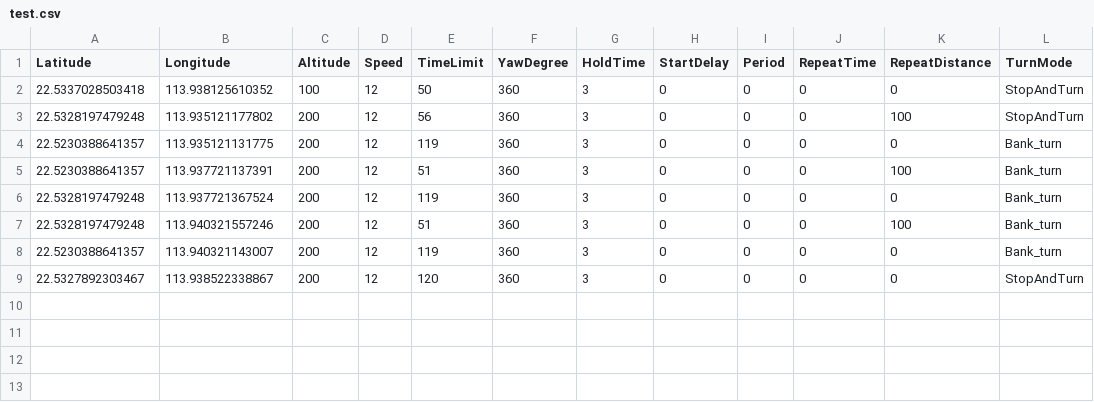
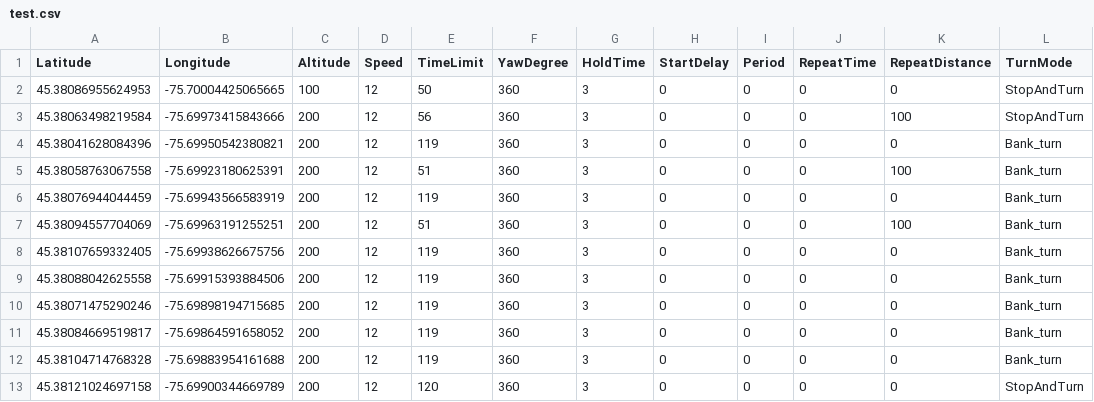
Before and after one commit to chqzeng/AWM2CSV, a CSV file: test.csv, drawn as a sheet.

```diff
--- a/test.csv
+++ b/test.csv
@@ -1,9 +1,13 @@
 Latitude, Longitude, Altitude, Speed, TimeLimit, YawDegree, HoldTime, StartDelay, Period, RepeatTime, RepeatDistance, TurnMode
-    22.5337028503418,     113.938125610352, 100, 12,  50,  360,  3,  0,  0,  0,  0,  StopAndTurn
-    22.5328197479248,     113.935121177802, 200, 12,  56,  360,  3,  0,  0,  0,  100,  StopAndTurn
-    22.5230388641357,     113.935121131775, 200, 12,  119,  360,  3,  0,  0,  0,  0,  Bank_turn
-    22.5230388641357,     113.937721137391, 200, 12,  51,  360,  3,  0,  0,  0,  100,  Bank_turn
-    22.5328197479248,     113.937721367524, 200, 12,  119,  360,  3,  0,  0,  0,  0,  Bank_turn
-    22.5328197479248,     113.940321557246, 200, 12,  51,  360,  3,  0,  0,  0,  100,  Bank_turn
-    22.5230388641357,     113.940321143007, 200, 12,  119,  360,  3,  0,  0,  0,  0,  Bank_turn
-    22.5327892303467,     113.938522338867, 200, 12,  120,  360,  3,  0,  0,  0,  0,  StopAndTurn
+45.38086955624953,  -75.70004425065665, 100, 12,  50,  360,  3,  0,  0,  0,  0,  StopAndTurn
+45.38063498219584,  -75.69973415843666,200, 12,  56,  360,  3,  0,  0,  0,  100,  StopAndTurn
+45.38041628084396,  -75.69950542380821,200, 12,  119,  360,  3,  0,  0,  0,  0,  Bank_turn
+45.38058763067558,  -75.69923180625391,200, 12,  51,  360,  3,  0,  0,  0,  100,  Bank_turn
+45.38076944044459,  -75.69943566583919,200, 12,  119,  360,  3,  0,  0,  0,  0,  Bank_turn
+45.38094557704069,  -75.69963191255251,200, 12,  51,  360,  3,  0,  0,  0,  100,  Bank_turn
+45.38107659332405,  -75.69938626675756,200, 12,  119,  360,  3,  0,  0,  0,  0,  Bank_turn
+45.38088042625558,  -75.69915393884506,200, 12,  119,  360,  3,  0,  0,  0,  0,  Bank_turn
+45.38071475290246,  -75.69898194715685,200, 12,  119,  360,  3,  0,  0,  0,  0,  Bank_turn
+45.38084669519817,  -75.69864591658052,200, 12,  119,  360,  3,  0,  0,  0,  0,  Bank_turn
+45.38104714768328,  -75.69883954161688,200, 12,  119,  360,  3,  0,  0,  0,  0,  Bank_turn
+45.38121024697158,  -75.69900344669789,200, 12,  120,  360,  3,  0,  0,  0,  0,  StopAndTurn
```
Also changed, not shown: 2 other files.
